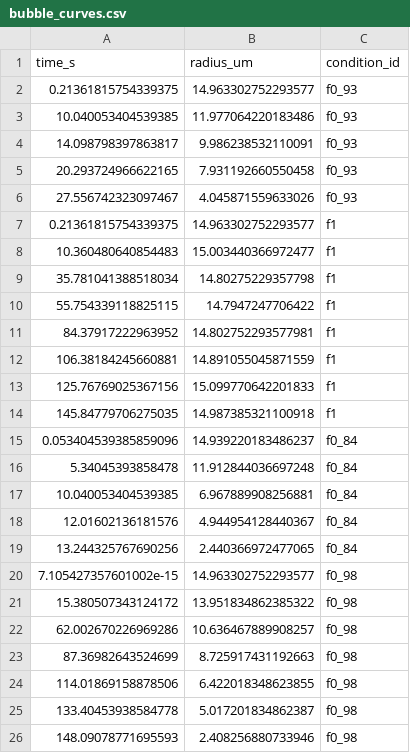
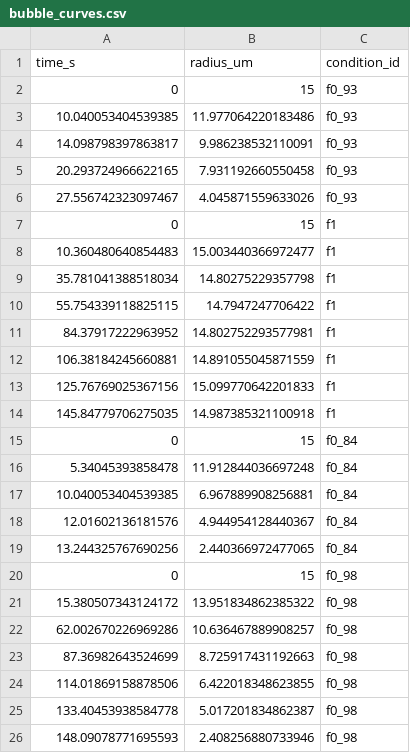
Before and after one commit to MeganRichards1/bubble-dissolution-inference, a CSV file: data/processed/bubble_curves.csv, drawn as a sheet.

Commit message:
Add bubble dissolution model and initial fitting workflow

```diff
--- a/data/processed/bubble_curves.csv
+++ b/data/processed/bubble_curves.csv
@@ -1,3 +1,3 @@
 time_s,radius_um,condition_id
-0.21361815754339375,14.963302752293577,f0_93
+0,15,f0_93
 10.040053404539385,11.977064220183486,f0_93
@@ -6,3 +6,3 @@ time_s,radius_um,condition_id
 27.556742323097467,4.045871559633026,f0_93
-0.21361815754339375,14.963302752293577,f1
+0,15,f1
 10.360480640854483,15.003440366972477,f1
@@ -14,3 +14,3 @@ time_s,radius_um,condition_id
 145.84779706275035,14.987385321100918,f1
-0.053404539385859096,14.939220183486237,f0_84
+0,15,f0_84
 5.34045393858478,11.912844036697248,f0_84
@@ -19,3 +19,3 @@ time_s,radius_um,condition_id
 13.244325767690256,2.440366972477065,f0_84
-7.105427357601002e-15,14.963302752293577,f0_98
+0,15,f0_98
 15.380507343124172,13.951834862385322,f0_98
```
Also changed, not shown: 5 other files.
